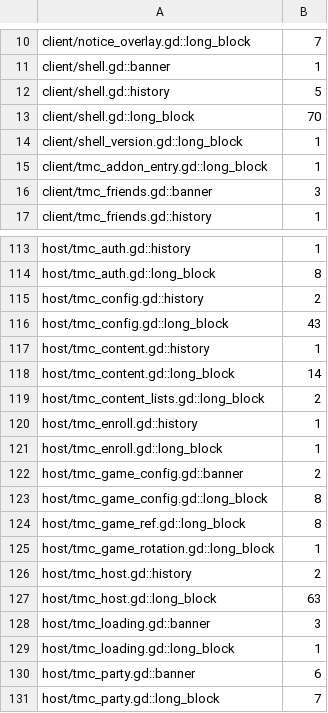
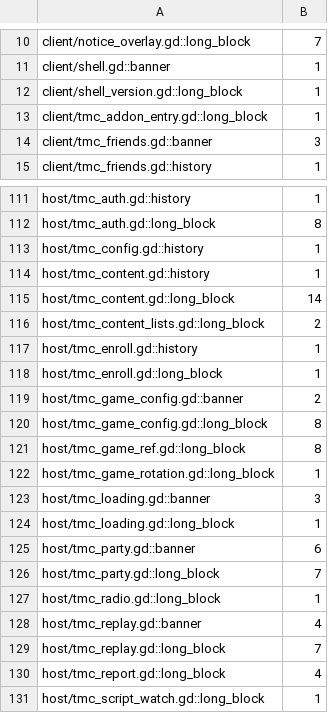
Before and after one commit to modcommunity/dot-server-deploy, a TSV file: ci/efficiency/comments.tsv, drawn as a sheet; only a part is shown, gaps mark what is left out; the shorter side is filled out with more unchanged rows.

```diff
--- a/ci/efficiency/comments.tsv
+++ b/ci/efficiency/comments.tsv
@@ -11,4 +11,2 @@ client/notice_overlay.gd::long_block	7
 client/shell.gd::banner	1
-client/shell.gd::history	5
-client/shell.gd::long_block	70
 client/shell_version.gd::long_block	1
@@ -114,4 +112,3 @@ host/tmc_auth.gd::history	1
 host/tmc_auth.gd::long_block	8
-host/tmc_config.gd::history	2
-host/tmc_config.gd::long_block	43
+host/tmc_config.gd::history	1
 host/tmc_content.gd::history	1
@@ -125,4 +122,2 @@ host/tmc_game_ref.gd::long_block	8
 host/tmc_game_rotation.gd::long_block	1
-host/tmc_host.gd::history	2
-host/tmc_host.gd::long_block	63
 host/tmc_loading.gd::banner	3
```
Also changed, not shown: 3 other files.
